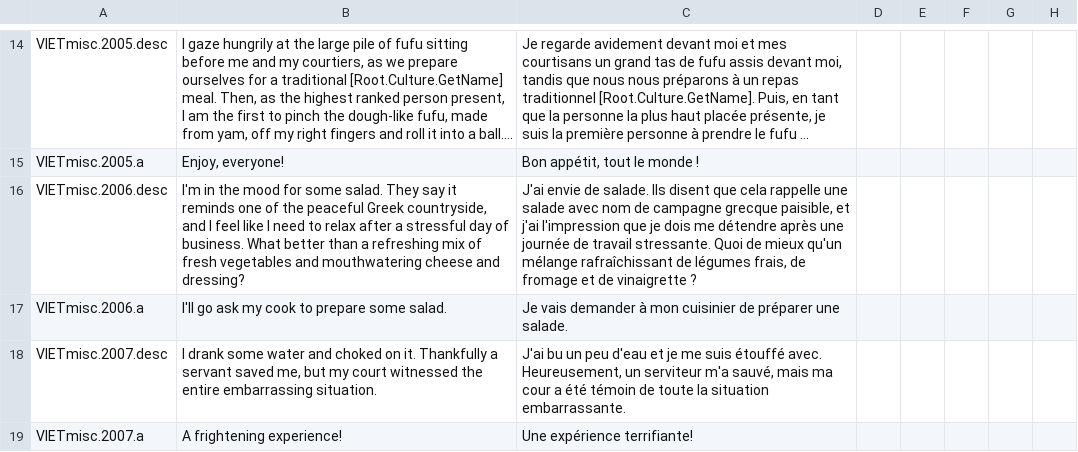
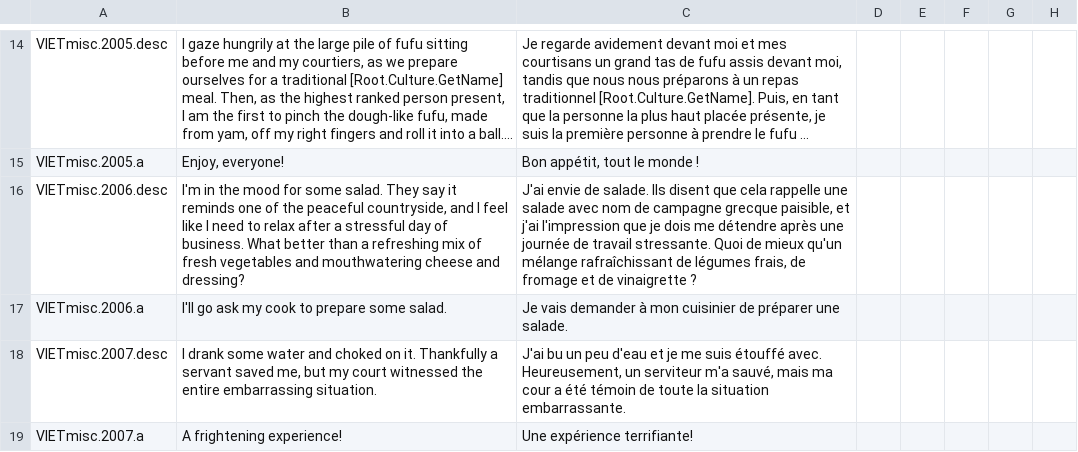
Before and after one commit to LlywelynapGruffudd/fuzzy-octo-disco, a CSV file: localisation/Regency_localisations.csv, drawn as a sheet; only a part is shown, gaps mark what is left out; long unchanged cells end in …; the diff names each change by its address in the sheet, - before the commit and + after, or states it on an @@ line.

```diff
--- a/localisation/Regency_localisations.csv
+++ b/localisation/Regency_localisations.csv
-B16: …the peaceful Greek countryside, and…
+B16: …the peaceful countryside, and…
```
Also changed, not shown: localisation/VIET_Events_Events.csv, localisation/VIET_admin_misc.csv, 8 other files.
